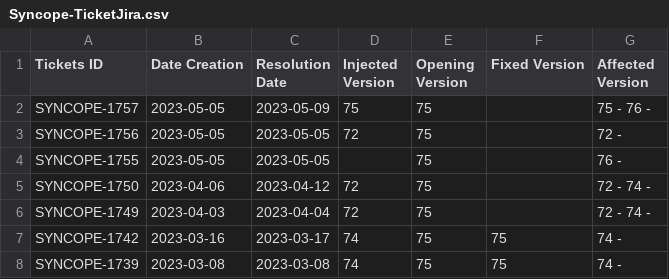
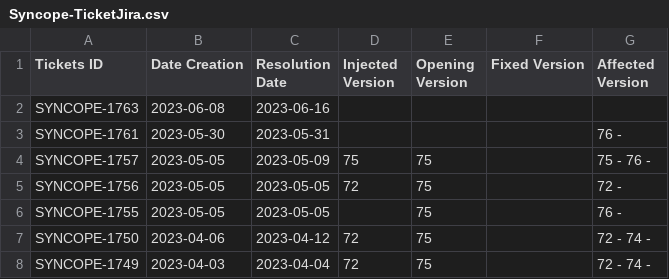
Before and after one commit to emelis-ptr/software-analytics, a CSV file: results/Syncope/Syncope-TicketJira.csv, drawn as a sheet; only a part is shown; the shorter side is filled out with more unchanged rows; the diff names each change by its address in the sheet, - before the commit and + after, or states it on an @@ line.

Commit message:
Syncope -> Done

```diff
--- a/results/Syncope/Syncope-TicketJira.csv
+++ b/results/Syncope/Syncope-TicketJira.csv
+row 2: SYNCOPE-1763 | 2023-06-08 | 2023-06-16
+row 3: SYNCOPE-1761 | 2023-05-30 | 2023-05-31 |  |  |  | 76 -
```
Also changed, not shown: 3 other files.
